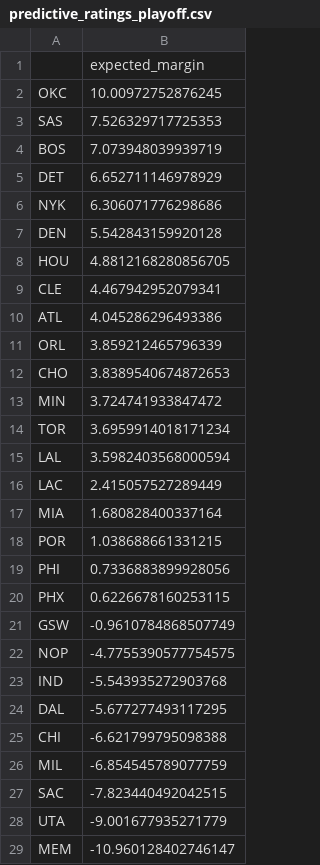
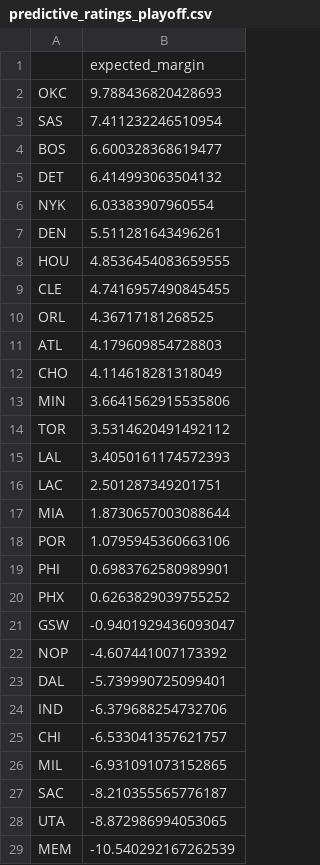
Before and after one commit to xocelyk/nba-forecast, a CSV file: data/predictive_ratings_playoff.csv, drawn as a sheet; only a part is shown; the diff covers the shown part only.

Commit message:
Automated data update [skip ci]

```diff
--- a/data/predictive_ratings_playoff.csv
+++ b/data/predictive_ratings_playoff.csv
@@ -1,29 +1,29 @@
 ,expected_margin
-OKC,10.00972752876245
-SAS,7.526329717725353
-BOS,7.073948039939719
-DET,6.652711146978929
-NYK,6.306071776298686
-DEN,5.542843159920128
-HOU,4.8812168280856705
-CLE,4.467942952079341
-ATL,4.045286296493386
-ORL,3.859212465796339
-CHO,3.8389540674872653
-MIN,3.724741933847472
-TOR,3.6959914018171234
-LAL,3.5982403568000594
-LAC,2.415057527289449
-MIA,1.680828400337164
-POR,1.038688661331215
-PHI,0.7336883899928056
-PHX,0.6226678160253115
-GSW,-0.9610784868507749
-NOP,-4.7755390577754575
-IND,-5.543935272903768
-DAL,-5.677277493117295
-CHI,-6.621799795098388
-MIL,-6.854545789077759
-SAC,-7.823440492042515
-UTA,-9.001677935271779
-MEM,-10.960128402746147
+OKC,9.788436820428693
+SAS,7.411232246510954
+BOS,6.600328368619477
+DET,6.414993063504132
+NYK,6.03383907960554
+DEN,5.511281643496261
+HOU,4.8536454083659555
+CLE,4.7416957490845455
+ORL,4.36717181268525
+ATL,4.179609854728803
+CHO,4.114618281318049
+MIN,3.6641562915535806
+TOR,3.5314620491492112
+LAL,3.4050161174572393
+LAC,2.501287349201751
+MIA,1.8730657003088644
+POR,1.0795945360663106
+PHI,0.6983762580989901
+PHX,0.6263829039755252
+GSW,-0.9401929436093047
+NOP,-4.607441007173392
+DAL,-5.739990725099401
+IND,-6.379688254732706
+CHI,-6.533041357621757
+MIL,-6.931091073152865
+SAC,-8.210355565776187
+UTA,-8.872986994053065
+MEM,-10.540292167262539
```
Also changed, not shown: 2 edited cells elsewhere in this file, data/main_2026.csv, data/predicted_margins.csv, 7 other files.
